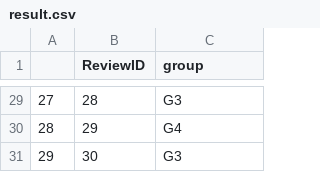
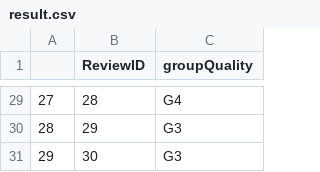
Before and after one commit to meotism/Quality_Assessment_Review, a CSV file: static/uploads/result.csv, drawn as a sheet; only a part is shown, gaps mark what is left out; the diff covers the shown part only.

```diff
--- a/static/uploads/result.csv
+++ b/static/uploads/result.csv
@@ -1 +1 @@
-,ReviewID,group
+,ReviewID,groupQuality
@@ -29,3 +29,3 @@
-27,28,G3
-28,29,G4
+27,28,G4
+28,29,G3
 29,30,G3
```
Also changed, not shown: 26 edited cells elsewhere in this file, static/uploads/eachgroup_feature.csv, static/uploads/wg_eachgroup_feature.csv, 2 other files.
